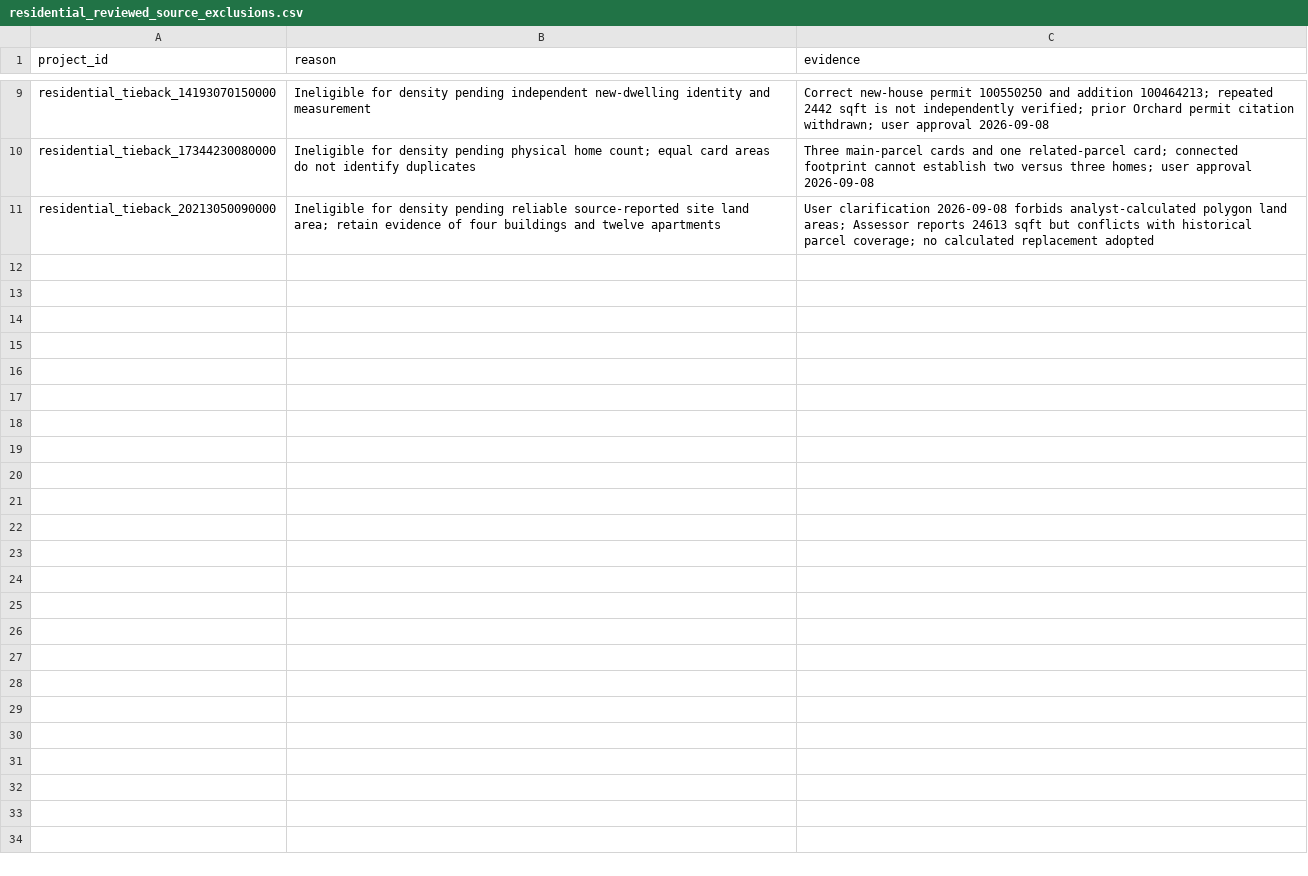
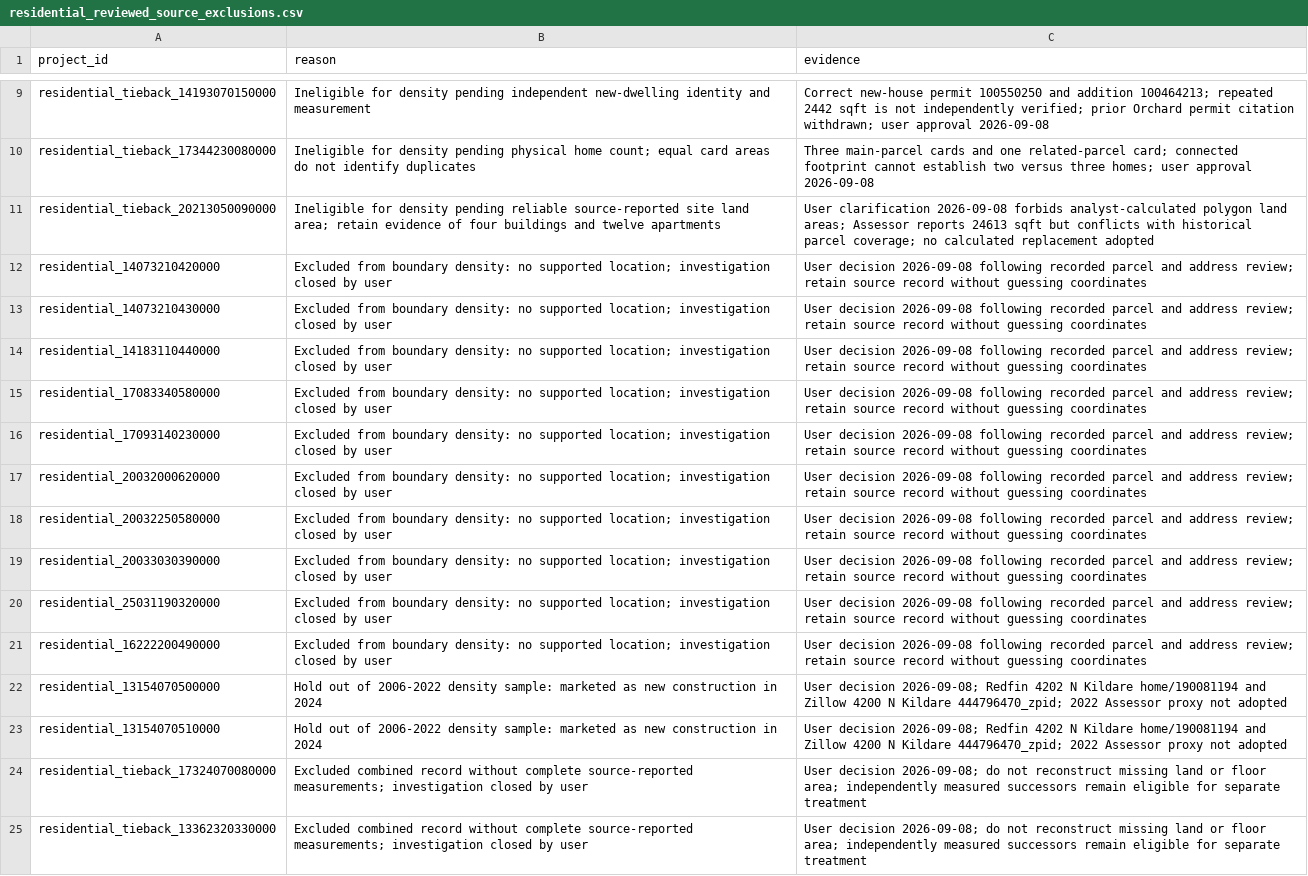
Before and after one commit to JacobHerbstman/aldermanic_privilege, a CSV file: tasks/new_construction_cleaning/adjudication/residential_reviewed_source_exclusions.csv, drawn as a sheet; only a part is shown, gaps mark what is left out; the diff names each change by its address in the sheet, - before the commit and + after, or states it on an @@ line.

Commit message:
Resolve retained locations and review land sources

```diff
--- a/tasks/new_construction_cleaning/adjudication/residential_reviewed_source_exclusions.csv
+++ b/tasks/new_construction_cleaning/adjudication/residential_reviewed_source_exclusions.csv
+row 12: residential_14073210420000 | Excluded from boundary density: no supported location; investigation closed by user | User decision 2026-09-08 following recorded parcel and address review; retain source record without guessing coordinates
+row 13: residential_14073210430000 | Excluded from boundary density: no supported location; investigation closed by user | User decision 2026-09-08 following recorded parcel and address review; retain source record without guessing coordinates
+row 14: residential_14183110440000 | Excluded from boundary density: no supported location; investigation closed by user | User decision 2026-09-08 following recorded parcel and address review; retain source record without guessing coordinates
+row 15: residential_17083340580000 | Excluded from boundary density: no supported location; investigation closed by user | User decision 2026-09-08 following recorded parcel and address review; retain source record without guessing coordinates
+row 16: residential_17093140230000 | Excluded from boundary density: no supported location; investigation closed by user | User decision 2026-09-08 following recorded parcel and address review; retain source record without guessing coordinates
+row 17: residential_20032000620000 | Excluded from boundary density: no supported location; investigation closed by user | User decision 2026-09-08 following recorded parcel and address review; retain source record without guessing coordinates
+row 18: residential_20032250580000 | Excluded from boundary density: no supported location; investigation closed by user | User decision 2026-09-08 following recorded parcel and address review; retain source record without guessing coordinates
+row 19: residential_20033030390000 | Excluded from boundary density: no supported location; investigation closed by user | User decision 2026-09-08 following recorded parcel and address review; retain source record without guessing coordinates
+row 20: residential_25031190320000 | Excluded from boundary density: no supported location; investigation closed by user | User decision 2026-09-08 following recorded parcel and address review; retain source record without guessing coordinates
+row 21: residential_16222200490000 | Excluded from boundary density: no supported location; investigation closed by user | User decision 2026-09-08 following recorded parcel and address review; retain source record without guessing coordinates
+row 22: residential_13154070500000 | Hold out of 2006-2022 density sample: marketed as new construction in 2024 | User decision 2026-09-08; Redfin 4202 N Kildare home/190081194 and Zillow 4200 N Kildare 444796470_zpid; 2022 Assessor proxy not adopted
+row 23: residential_13154070510000 | Hold out of 2006-2022 density sample: marketed as new construction in 2024 | User decision 2026-09-08; Redfin 4202 N Kildare home/190081194 and Zillow 4200 N Kildare 444796470_zpid; 2022 Assessor proxy not adopted
+row 24: residential_tieback_17324070080000 | Excluded combined record without complete source-reported measurements; investigation closed by user | User decision 2026-09-08; do not reconstruct missing land or floor area; independently measured successors remain eligible for separate treatment
+row 25: residential_tieback_13362320330000 | Excluded combined record without complete source-reported measurements; investigation closed by user | User decision 2026-09-08; do not reconstruct missing land or floor area; independently measured successors remain eligible for separate treatment
```
Also changed, not shown: tasks/new_construction_cleaning/adjudication/commercial_component_overrides.csv, tasks/new_construction_cleaning/adjudication/residential_reviewed_construction_years.csv, 56 other files.
